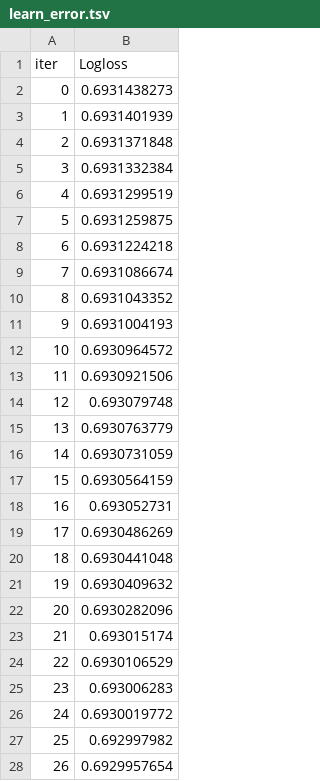
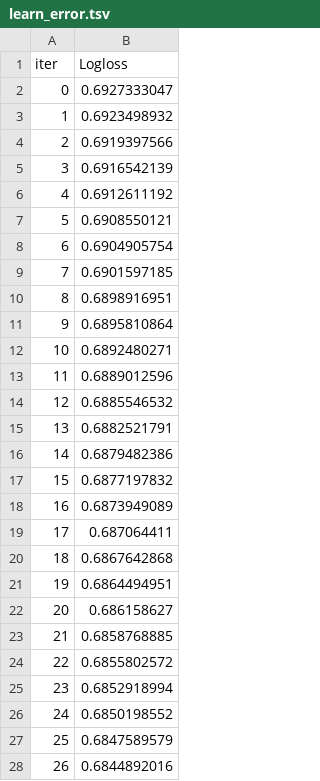
Before and after one commit to smatiz18/SBS_V1, a TSV file: sbs-v1-jupyter/notebooks/ev_bet_report/catboost_info/learn_error.tsv, drawn as a sheet; only a part is shown; the diff covers the shown part only.

```diff
--- a/sbs-v1-jupyter/notebooks/ev_bet_report/catboost_info/learn_error.tsv
+++ b/sbs-v1-jupyter/notebooks/ev_bet_report/catboost_info/learn_error.tsv
@@ -1,28 +1,28 @@
 iter	Logloss
-0	0.6931438273
-1	0.6931401939
-2	0.6931371848
-3	0.6931332384
-4	0.6931299519
-5	0.6931259875
-6	0.6931224218
-7	0.6931086674
-8	0.6931043352
-9	0.6931004193
-10	0.6930964572
-11	0.6930921506
-12	0.693079748
-13	0.6930763779
-14	0.6930731059
-15	0.6930564159
-16	0.693052731
-17	0.6930486269
-18	0.6930441048
-19	0.6930409632
-20	0.6930282096
-21	0.693015174
-22	0.6930106529
-23	0.693006283
-24	0.6930019772
-25	0.692997982
-26	0.6929957654
+0	0.6927333047
+1	0.6923498932
+2	0.6919397566
+3	0.6916542139
+4	0.6912611192
+5	0.6908550121
+6	0.6904905754
+7	0.6901597185
+8	0.6898916951
+9	0.6895810864
+10	0.6892480271
+11	0.6889012596
+12	0.6885546532
+13	0.6882521791
+14	0.6879482386
+15	0.6877197832
+16	0.6873949089
+17	0.687064411
+18	0.6867642868
+19	0.6864494951
+20	0.686158627
+21	0.6858768885
+22	0.6855802572
+23	0.6852918994
+24	0.6850198552
+25	0.6847589579
+26	0.6844892016
```
Also changed, not shown: 8 added rows and 31 edited cells elsewhere in this file, sbs-v1-jupyter/notebooks/ev_bet_report/catboost_info/test_error.tsv, sbs-v1-jupyter/notebooks/ev_bet_report/catboost_info/time_left.tsv, 4 other files.
